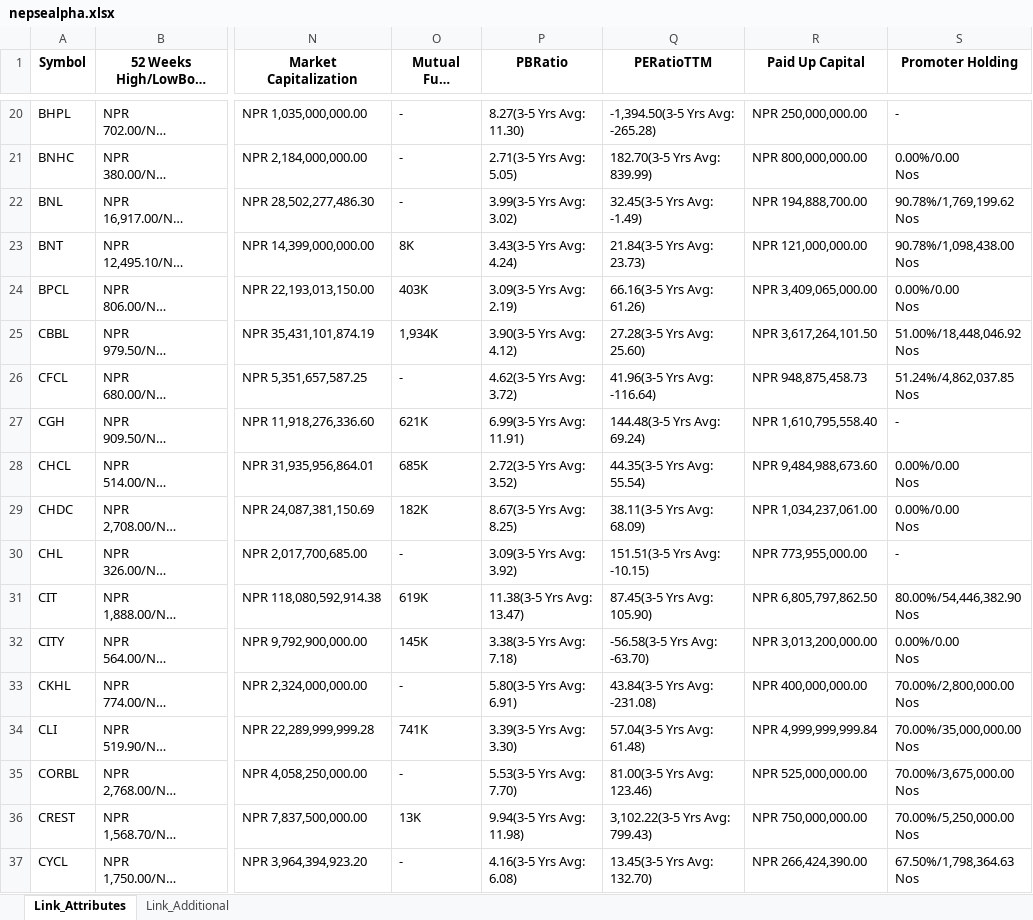
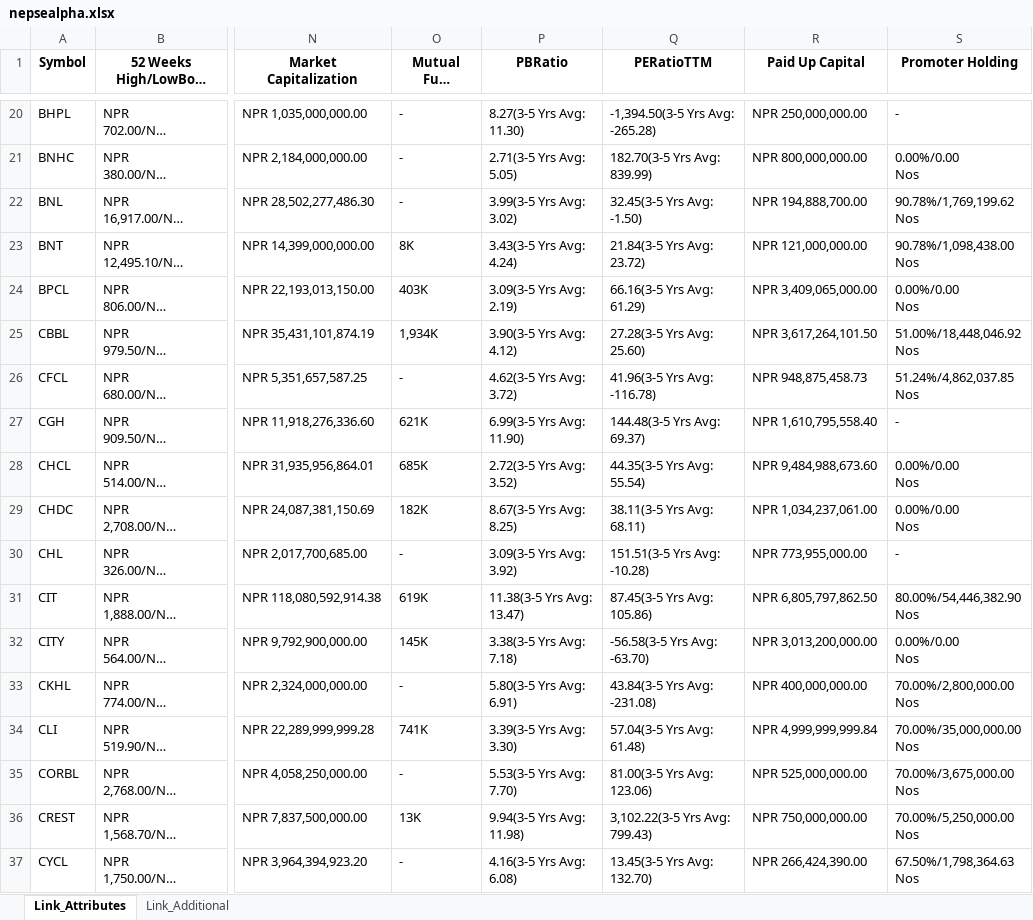
Before and after one commit to nikssspandey2000/nepsealphacrawl, an Excel workbook: nepsealpha.xlsx, sheet Link_Attributes, drawn as a sheet; only a part is shown, gaps mark what is left out; long unchanged cells end in …; values as stored, in another font and other column widths than the file's, no borders; ↵ is a line break in a cell; the diff covers the shown part only; the diff names each change by its address in the sheet, - before the commit and + after, or states it on an @@ line.

```diff
--- a/nepsealpha.xlsx (sheet Link_Attributes)
+++ b/nepsealpha.xlsx (sheet Link_Attributes)
-Q22 (PERatioTTM): 32.45(3-5 Yrs Avg: ↵ -1.49)
+Q22 (PERatioTTM): 32.45(3-5 Yrs Avg: ↵ -1.50)
-Q23 (PERatioTTM): 21.84(3-5 Yrs Avg: ↵ 23.73)
+Q23 (PERatioTTM): 21.84(3-5 Yrs Avg: ↵ 23.72)
-Q24 (PERatioTTM): 66.16(3-5 Yrs Avg: ↵ 61.26)
+Q24 (PERatioTTM): 66.16(3-5 Yrs Avg: ↵ 61.29)
-Q26 (PERatioTTM): 41.96(3-5 Yrs Avg: ↵ -116.64)
+Q26 (PERatioTTM): 41.96(3-5 Yrs Avg: ↵ -116.78)
-P27 (PBRatio): 6.99(3-5 Yrs Avg: ↵ 11.91)
+P27 (PBRatio): 6.99(3-5 Yrs Avg: ↵ 11.90)
-Q27 (PERatioTTM): 144.48(3-5 Yrs Avg: ↵ 69.24)
+Q27 (PERatioTTM): 144.48(3-5 Yrs Avg: ↵ 69.37)
-Q29 (PERatioTTM): 38.11(3-5 Yrs Avg: ↵ 68.09)
+Q29 (PERatioTTM): 38.11(3-5 Yrs Avg: ↵ 68.11)
-Q30 (PERatioTTM): 151.51(3-5 Yrs Avg: ↵ -10.15)
+Q30 (PERatioTTM): 151.51(3-5 Yrs Avg: ↵ -10.28)
-Q31 (PERatioTTM): 87.45(3-5 Yrs Avg: ↵ 105.90)
+Q31 (PERatioTTM): 87.45(3-5 Yrs Avg: ↵ 105.86)
-Q35 (PERatioTTM): 81.00(3-5 Yrs Avg: ↵ 123.46)
+Q35 (PERatioTTM): 81.00(3-5 Yrs Avg: ↵ 123.06)
```
Also changed, not shown: 134 edited cells elsewhere in this sheet, 3 other files.
